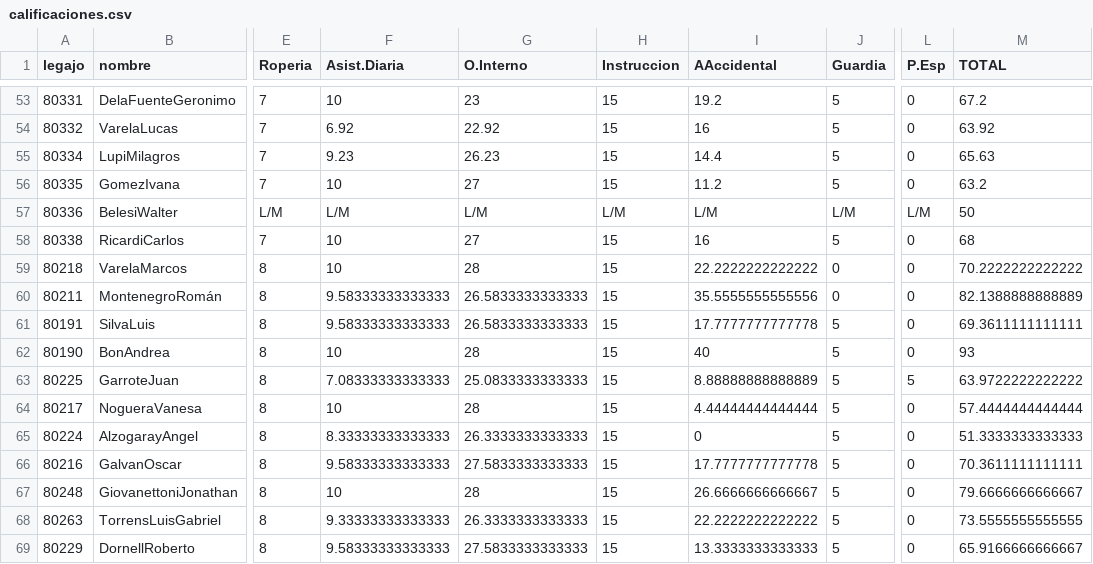
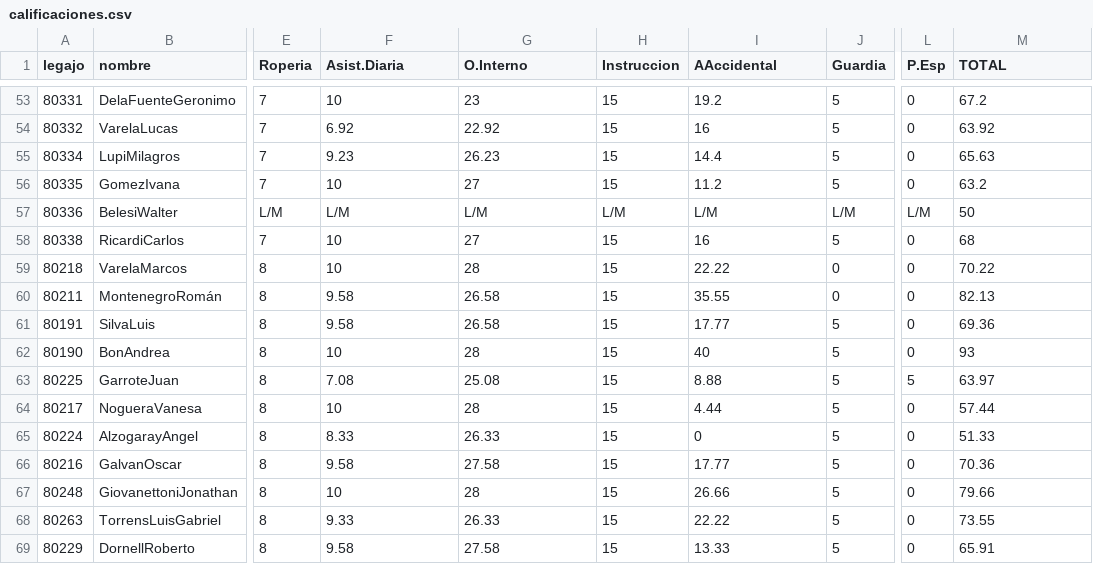
Before and after one commit to bomberosc80-app/calificaciones-junio, a CSV file: calificaciones.csv, drawn as a sheet; only a part is shown, gaps mark what is left out; the diff covers the shown part only; the diff names each change by its address in the sheet, - before the commit and + after, or states it on an @@ line.

Commit message:
Update calificaciones.csv

```diff
--- a/calificaciones.csv
+++ b/calificaciones.csv
-I59 (AAccidental): 22.2222222222222
+I59 (AAccidental): 22.22
-M59 (TOTAL): 70.2222222222222
+M59 (TOTAL): 70.22
-F60:F61 (Asist.Diaria): 9.58333333333333
+F60:F61 (Asist.Diaria): 9.58
-G60:G61 (O.Interno): 26.5833333333333
+G60:G61 (O.Interno): 26.58
-I60 (AAccidental): 35.5555555555556
+I60 (AAccidental): 35.55
-M60 (TOTAL): 82.1388888888889
+M60 (TOTAL): 82.13
-I61 (AAccidental): 17.7777777777778
+I61 (AAccidental): 17.77
-M61 (TOTAL): 69.3611111111111
+M61 (TOTAL): 69.36
-F63 (Asist.Diaria): 7.08333333333333
+F63 (Asist.Diaria): 7.08
-G63 (O.Interno): 25.0833333333333
+G63 (O.Interno): 25.08
-I63 (AAccidental): 8.88888888888889
+I63 (AAccidental): 8.88
-M63 (TOTAL): 63.9722222222222
+M63 (TOTAL): 63.97
-I64 (AAccidental): 4.44444444444444
+I64 (AAccidental): 4.44
-M64 (TOTAL): 57.4444444444444
+M64 (TOTAL): 57.44
-F65 (Asist.Diaria): 8.33333333333333
+F65 (Asist.Diaria): 8.33
-G65 (O.Interno): 26.3333333333333
+G65 (O.Interno): 26.33
-M65 (TOTAL): 51.3333333333333
+M65 (TOTAL): 51.33
-F66 (Asist.Diaria): 9.58333333333333
+F66 (Asist.Diaria): 9.58
-G66 (O.Interno): 27.5833333333333
+G66 (O.Interno): 27.58
-I66 (AAccidental): 17.7777777777778
+I66 (AAccidental): 17.77
-M66 (TOTAL): 70.3611111111111
+M66 (TOTAL): 70.36
-I67 (AAccidental): 26.6666666666667
+I67 (AAccidental): 26.66
-M67 (TOTAL): 79.6666666666667
+M67 (TOTAL): 79.66
-F68 (Asist.Diaria): 9.33333333333333
+F68 (Asist.Diaria): 9.33
-G68 (O.Interno): 26.3333333333333
+G68 (O.Interno): 26.33
-I68 (AAccidental): 22.2222222222222
+I68 (AAccidental): 22.22
-M68 (TOTAL): 73.5555555555555
+M68 (TOTAL): 73.55
-F69 (Asist.Diaria): 9.58333333333333
+F69 (Asist.Diaria): 9.58
-G69 (O.Interno): 27.5833333333333
+G69 (O.Interno): 27.58
-I69 (AAccidental): 13.3333333333333
+I69 (AAccidental): 13.33
-M69 (TOTAL): 65.9166666666667
+M69 (TOTAL): 65.91
```
Also changed, not shown: 109 edited cells elsewhere in this file.
